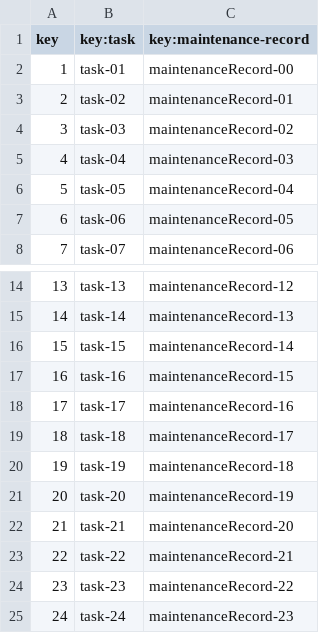
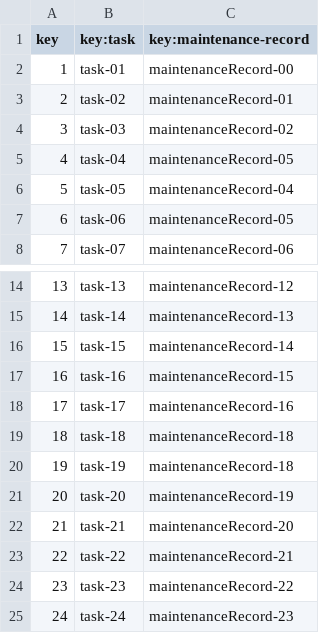
Before and after one commit to pabniecor/Acme-ANS-C3, a CSV file: src/main/resources/WEB-INF/data/sample/involves.csv, drawn as a sheet; only a part is shown, gaps mark what is left out.

Commit message:
Several security improvements, now technicians can assign tasks to maintenance records

```diff
--- a/src/main/resources/WEB-INF/data/sample/involves.csv
+++ b/src/main/resources/WEB-INF/data/sample/involves.csv
@@ -4,3 +4,3 @@ key,key:task,key:maintenance-record
 3,task-03,maintenanceRecord-02
-4,task-04,maintenanceRecord-03
+4,task-04,maintenanceRecord-05
 5,task-05,maintenanceRecord-04
@@ -18,3 +18,3 @@ key,key:task,key:maintenance-record
 17,task-17,maintenanceRecord-16
-18,task-18,maintenanceRecord-17
+18,task-18,maintenanceRecord-18
 19,task-19,maintenanceRecord-18
```
Also changed, not shown: 21 other files.
